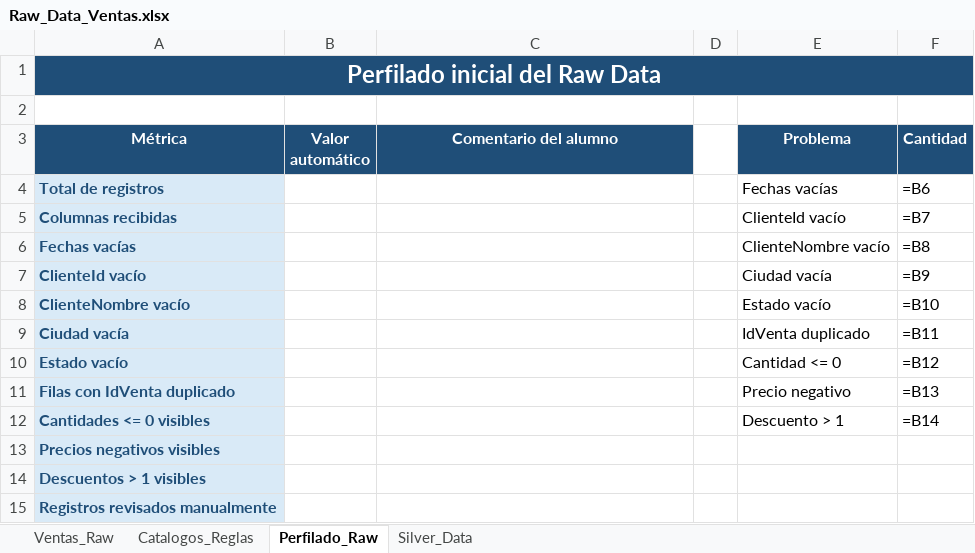
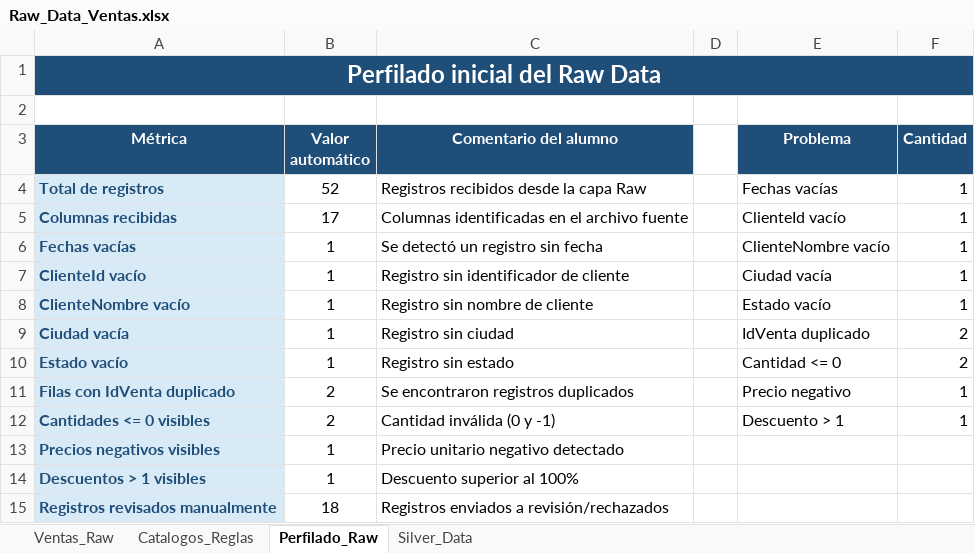
Before and after one commit to AndreaZ2004/Big-Data-IParcial-Seccion-1701, an Excel workbook: docs/Raw_Data_Ventas.xlsx, sheet Perfilado_Raw, drawn as a sheet; values as stored, in another font and other column widths than the file's, no borders; formulas without a stored value are shown as written; charts and pictures not drawn; the diff names each change by its address in the sheet, - before the commit and + after, or states it on an @@ line.

```diff
--- a/docs/Raw_Data_Ventas.xlsx (sheet Perfilado_Raw)
+++ b/docs/Raw_Data_Ventas.xlsx (sheet Perfilado_Raw)
-B4 (Valor automático): (empty)
+B4 (Valor automático): 52
-C4 (Comentario del alumno): (empty)
+C4 (Comentario del alumno): Registros recibidos desde la capa Raw
-F4 (Cantidad): =B6
+F4 (Cantidad): 1
-B5 (Valor automático): (empty)
+B5 (Valor automático): 17
-C5 (Comentario del alumno): (empty)
+C5 (Comentario del alumno): Columnas identificadas en el archivo fuente
-F5 (Cantidad): =B7
+F5 (Cantidad): 1
-B6:B10 (Valor automático): (empty)
+B6:B10 (Valor automático): 1
-C6 (Comentario del alumno): (empty)
+C6 (Comentario del alumno): Se detectó un registro sin fecha
-F6 (Cantidad): =B8
+F6 (Cantidad): 1
-C7 (Comentario del alumno): (empty)
+C7 (Comentario del alumno): Registro sin identificador de cliente
-F7 (Cantidad): =B9
+F7 (Cantidad): 1
-C8 (Comentario del alumno): (empty)
+C8 (Comentario del alumno): Registro sin nombre de cliente
-F8 (Cantidad): =B10
+F8 (Cantidad): 1
-C9 (Comentario del alumno): (empty)
+C9 (Comentario del alumno): Registro sin ciudad
-F9 (Cantidad): =B11
+F9 (Cantidad): 2
-C10 (Comentario del alumno): (empty)
+C10 (Comentario del alumno): Registro sin estado
-F10 (Cantidad): =B12
+F10 (Cantidad): 2
-B11:B12 (Valor automático): (empty)
+B11:B12 (Valor automático): 2
-C11 (Comentario del alumno): (empty)
+C11 (Comentario del alumno): Se encontraron registros duplicados
-F11 (Cantidad): =B13
+F11 (Cantidad): 1
-C12 (Comentario del alumno): (empty)
+C12 (Comentario del alumno): Cantidad inválida (0 y -1)
-F12 (Cantidad): =B14
+F12 (Cantidad): 1
-B13:B14 (Valor automático): (empty)
+B13:B14 (Valor automático): 1
-C13 (Comentario del alumno): (empty)
+C13 (Comentario del alumno): Precio unitario negativo detectado
-C14 (Comentario del alumno): (empty)
+C14 (Comentario del alumno): Descuento superior al 100%
-B15 (Valor automático): (empty)
+B15 (Valor automático): 18
-C15 (Comentario del alumno): (empty)
+C15 (Comentario del alumno): Registros enviados a revisión/rechazados
```
Also changed, not shown: sheet Silver_Data, charts or pictures, 1 other file.
